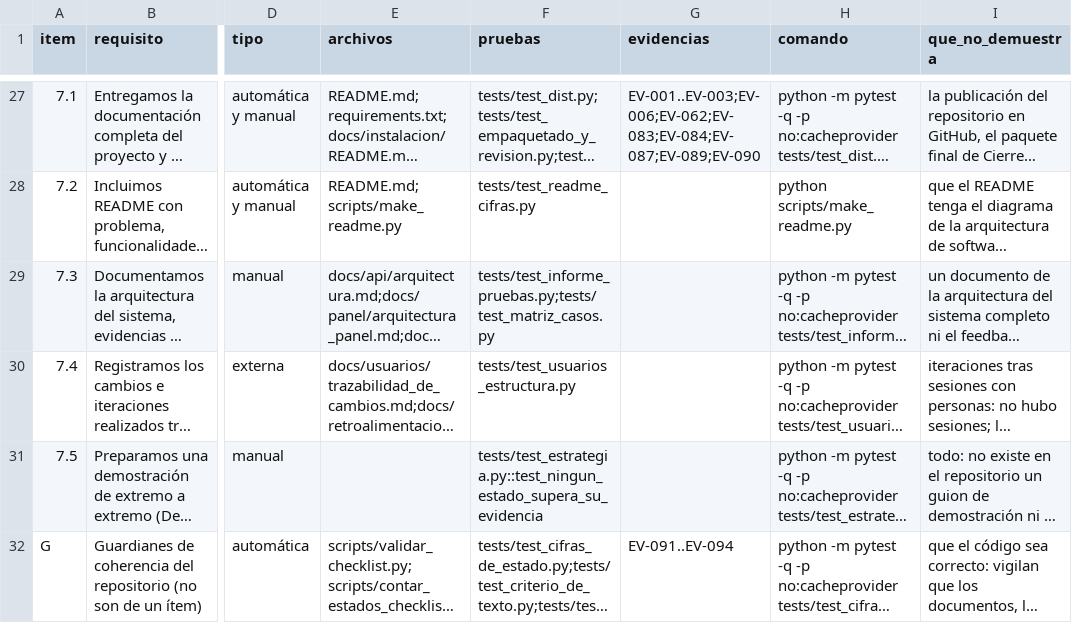
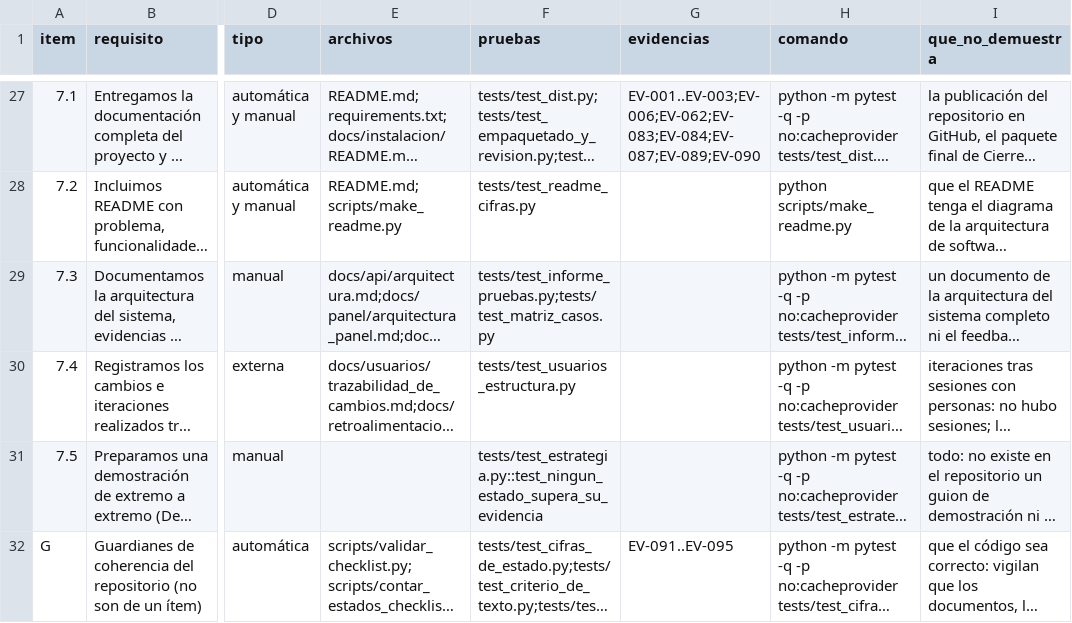
Before and after one commit to DanielAlxzBrand/etl-sismo-cali-2026, a CSV file: docs/checklist/trazabilidad.csv, drawn as a sheet; only a part is shown, gaps mark what is left out; long unchanged cells end in …; the diff names each change by its address in the sheet, - before the commit and + after, or states it on an @@ line.

```diff
--- a/docs/checklist/trazabilidad.csv
+++ b/docs/checklist/trazabilidad.csv
-G32 (evidencias): EV-091..EV-094
+G32 (evidencias): EV-091..EV-095
```
Also changed, not shown: docs/validacion/cobertura_pruebas.csv, docs/validacion/informe_pruebas.csv, 12 other files.
